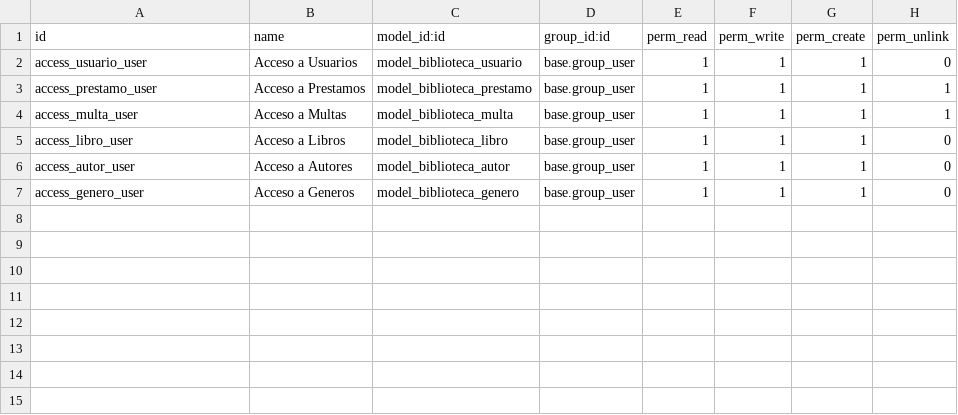
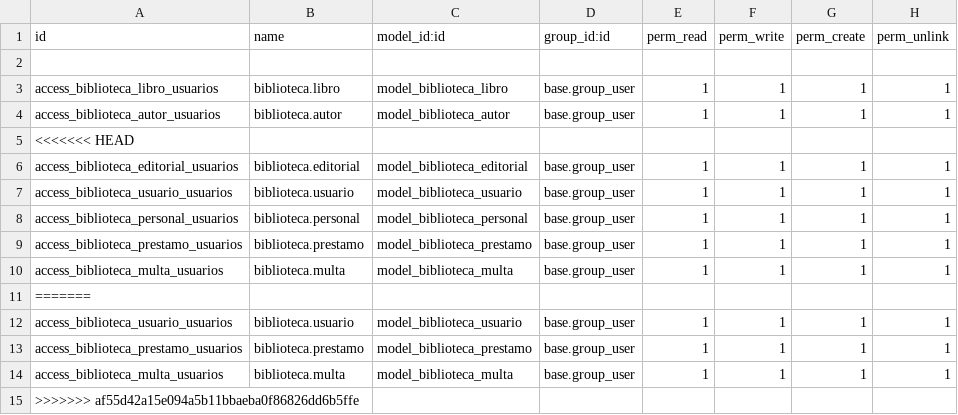
Before and after one commit to VictorPinargote/Programacion-2..1, a CSV file: biblioteca/security/ir.model.access.csv, drawn as a sheet.

```diff
--- a/biblioteca/security/ir.model.access.csv
+++ b/biblioteca/security/ir.model.access.csv
@@ -1,7 +1,15 @@
 id,name,model_id:id,group_id:id,perm_read,perm_write,perm_create,perm_unlink
-access_usuario_user,Acceso a Usuarios,model_biblioteca_usuario,base.group_user,1,1,1,0
-access_prestamo_user,Acceso a Prestamos,model_biblioteca_prestamo,base.group_user,1,1,1,1
-access_multa_user,Acceso a Multas,model_biblioteca_multa,base.group_user,1,1,1,1
-access_libro_user,Acceso a Libros,model_biblioteca_libro,base.group_user,1,1,1,0
-access_autor_user,Acceso a Autores,model_biblioteca_autor,base.group_user,1,1,1,0
-access_genero_user,Acceso a Generos,model_biblioteca_genero,base.group_user,1,1,1,0
+
+access_biblioteca_libro_usuarios,biblioteca.libro,model_biblioteca_libro,base.group_user,1,1,1,1
+access_biblioteca_autor_usuarios,biblioteca.autor,model_biblioteca_autor,base.group_user,1,1,1,1
+<<<<<<< HEAD
+access_biblioteca_editorial_usuarios,biblioteca.editorial,model_biblioteca_editorial,base.group_user,1,1,1,1
+access_biblioteca_usuario_usuarios,biblioteca.usuario,model_biblioteca_usuario,base.group_user,1,1,1,1
+access_biblioteca_personal_usuarios,biblioteca.personal,model_biblioteca_personal,base.group_user,1,1,1,1
+access_biblioteca_prestamo_usuarios,biblioteca.prestamo,model_biblioteca_prestamo,base.group_user,1,1,1,1
+access_biblioteca_multa_usuarios,biblioteca.multa,model_biblioteca_multa,base.group_user,1,1,1,1
+=======
+access_biblioteca_usuario_usuarios,biblioteca.usuario,model_biblioteca_usuario,base.group_user,1,1,1,1
+access_biblioteca_prestamo_usuarios,biblioteca.prestamo,model_biblioteca_prestamo,base.group_user,1,1,1,1
+access_biblioteca_multa_usuarios,biblioteca.multa,model_biblioteca_multa,base.group_user,1,1,1,1
+>>>>>>> af55d42a15e094a5b11bbaeba0f86826dd6b5ffe
```
Also changed, not shown: 10 other files.
